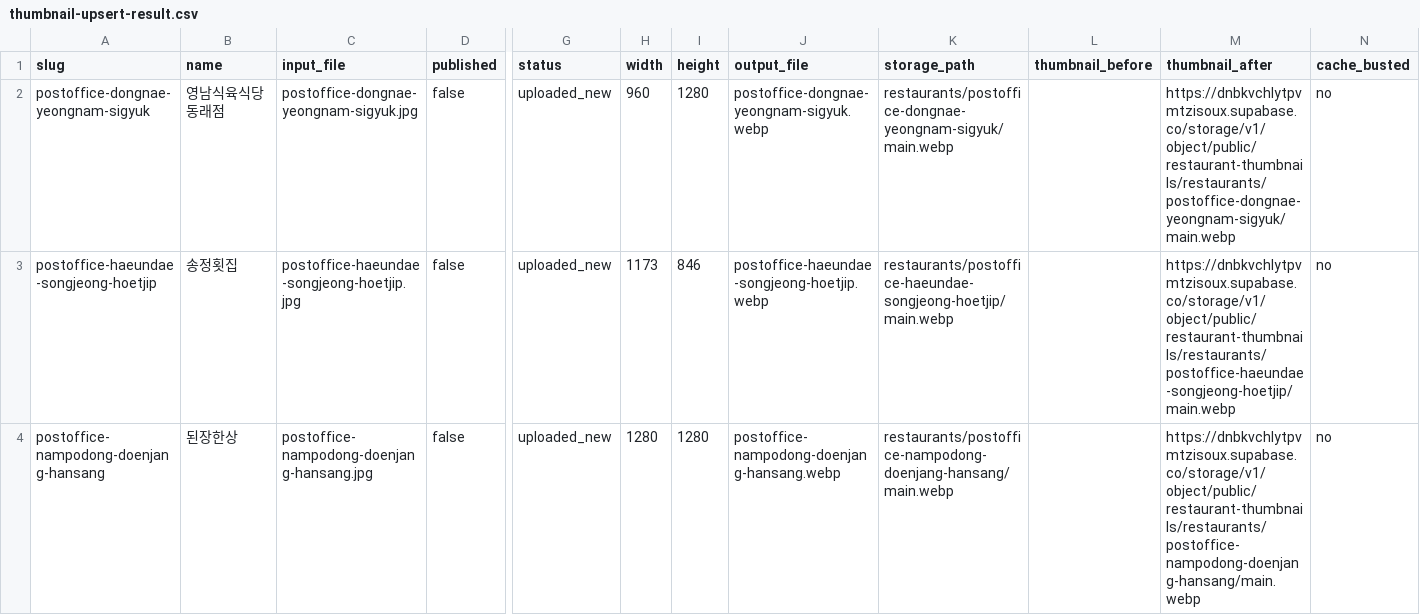
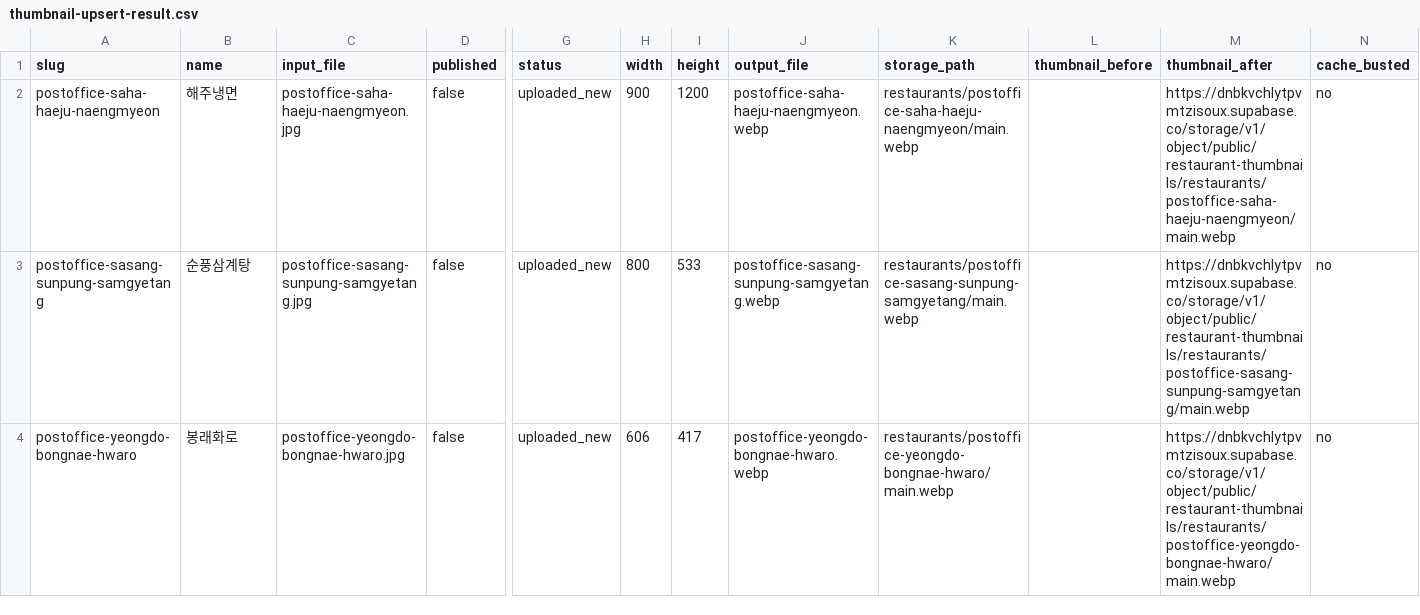
Before and after one commit to dunbar-link/naonzip, a CSV file: reports/thumbnail-upsert-result.csv, drawn as a sheet; only a part is shown, gaps mark what is left out; the diff names each change by its address in the sheet, - before the commit and + after, or states it on an @@ line.

```diff
--- a/reports/thumbnail-upsert-result.csv
+++ b/reports/thumbnail-upsert-result.csv
-A2 (slug): postoffice-dongnae-yeongnam-sigyuk
+A2 (slug): postoffice-saha-haeju-naengmyeon
-B2 (name): 영남식육식당 동래점
+B2 (name): 해주냉면
-C2 (input_file): postoffice-dongnae-yeongnam-sigyuk.jpg
+C2 (input_file): postoffice-saha-haeju-naengmyeon.jpg
-H2 (width): 960
+H2 (width): 900
-I2 (height): 1280
+I2 (height): 1200
-J2 (output_file): postoffice-dongnae-yeongnam-sigyuk.webp
+J2 (output_file): postoffice-saha-haeju-naengmyeon.webp
-K2 (storage_path): restaurants/postoffice-dongnae-yeongnam-sigyuk/main.webp
+K2 (storage_path): restaurants/postoffice-saha-haeju-naengmyeon/main.webp
-M2 (thumbnail_after): https://dnbkvchlytpvmtzisoux.supabase.co/storage/v1/object/public/restaurant-thumbnails/restaurants/postoffice-dongnae-yeongnam-sigyuk/main.webp
+M2 (thumbnail_after): https://dnbkvchlytpvmtzisoux.supabase.co/storage/v1/object/public/restaurant-thumbnails/restaurants/postoffice-saha-haeju-naengmyeon/main.webp
-A3 (slug): postoffice-haeundae-songjeong-hoetjip
+A3 (slug): postoffice-sasang-sunpung-samgyetang
-B3 (name): 송정횟집
+B3 (name): 순풍삼계탕
-C3 (input_file): postoffice-haeundae-songjeong-hoetjip.jpg
+C3 (input_file): postoffice-sasang-sunpung-samgyetang.jpg
-H3 (width): 1173
+H3 (width): 800
-I3 (height): 846
+I3 (height): 533
-J3 (output_file): postoffice-haeundae-songjeong-hoetjip.webp
+J3 (output_file): postoffice-sasang-sunpung-samgyetang.webp
-K3 (storage_path): restaurants/postoffice-haeundae-songjeong-hoetjip/main.webp
+K3 (storage_path): restaurants/postoffice-sasang-sunpung-samgyetang/main.webp
-M3 (thumbnail_after): https://dnbkvchlytpvmtzisoux.supabase.co/storage/v1/object/public/restaurant-thumbnails/restaurants/postoffice-haeundae-songjeong-hoetjip/main.webp
+M3 (thumbnail_after): https://dnbkvchlytpvmtzisoux.supabase.co/storage/v1/object/public/restaurant-thumbnails/restaurants/postoffice-sasang-sunpung-samgyetang/main.webp
-A4 (slug): postoffice-nampodong-doenjang-hansang
+A4 (slug): postoffice-yeongdo-bongnae-hwaro
-B4 (name): 된장한상
+B4 (name): 봉래화로
-C4 (input_file): postoffice-nampodong-doenjang-hansang.jpg
+C4 (input_file): postoffice-yeongdo-bongnae-hwaro.jpg
-H4 (width): 1280
+H4 (width): 606
-I4 (height): 1280
+I4 (height): 417
-J4 (output_file): postoffice-nampodong-doenjang-hansang.webp
+J4 (output_file): postoffice-yeongdo-bongnae-hwaro.webp
-K4 (storage_path): restaurants/postoffice-nampodong-doenjang-hansang/main.webp
+K4 (storage_path): restaurants/postoffice-yeongdo-bongnae-hwaro/main.webp
-M4 (thumbnail_after): https://dnbkvchlytpvmtzisoux.supabase.co/storage/v1/object/public/restaurant-thumbnails/restaurants/postoffice-nampodong-doenjang-hansang/main.webp
+M4 (thumbnail_after): https://dnbkvchlytpvmtzisoux.supabase.co/storage/v1/object/public/restaurant-thumbnails/restaurants/postoffice-yeongdo-bongnae-hwaro/main.webp
```
Also changed, not shown: 2 other files.
